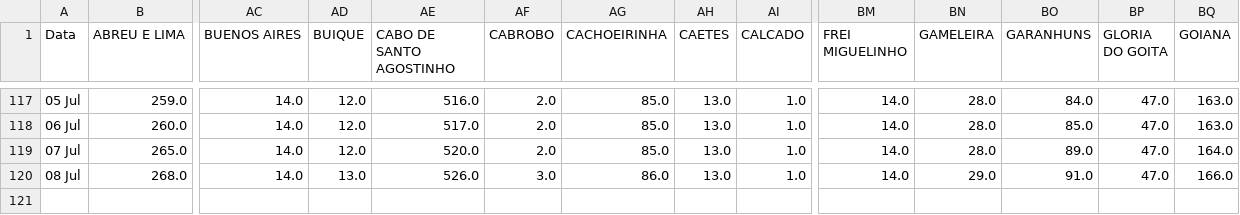
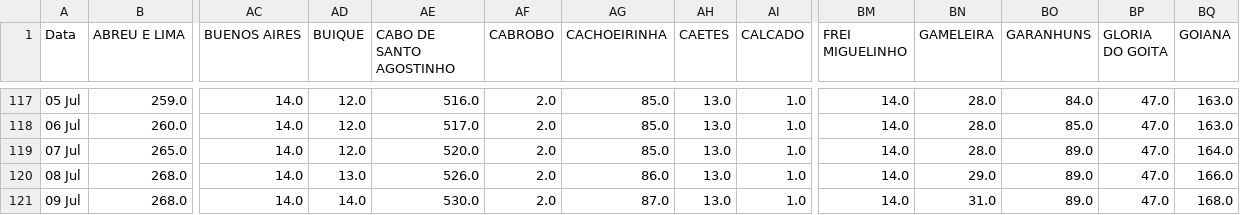
Before and after one commit to JTeodomiro/covid19PE, a CSV file: PE_Cidades_DATA_SRAG.csv, drawn as a sheet; only a part is shown, gaps mark what is left out; rows hold the shown columns only; the diff names each change by its address in the sheet, - before the commit and + after, or states it on an @@ line.

```diff
--- a/PE_Cidades_DATA_SRAG.csv
+++ b/PE_Cidades_DATA_SRAG.csv
-AF120 (CABROBO): 3.0
+AF120 (CABROBO): 2.0
-BO120 (GARANHUNS): 91.0
+BO120 (GARANHUNS): 89.0
+row 121: 09 Jul | 268.0 | 14.0 | 14.0 | 530.0 | 2.0 | 87.0 | 13.0 | 1.0 | 14.0 | 31.0 | 89.0 | 47.0 | 168.0
```
Also changed, not shown: Obitos_PE_Cidades.csv, PE_Cidades_DATA.csv.
